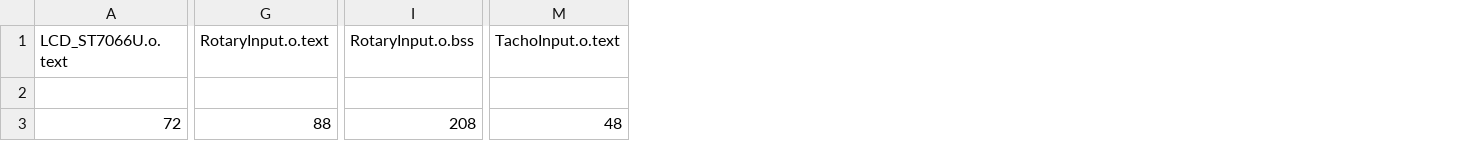
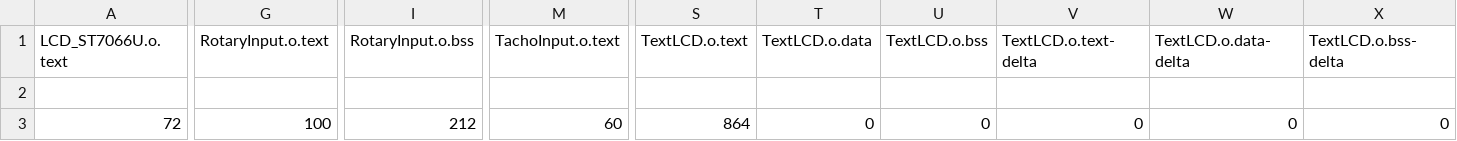
Before and after one commit to seb-hall/EE30186-CW, a CSV file: BUILD/NUCLEO_F070RB/ARMC6/EE30186-CW_map.csv, drawn as a sheet; only a part is shown, gaps mark what is left out; the diff covers the shown part only; the diff names each change by its address in the sheet, - before the commit and + after, or states it on an @@ line.

```diff
--- a/BUILD/NUCLEO_F070RB/ARMC6/EE30186-CW_map.csv
+++ b/BUILD/NUCLEO_F070RB/ARMC6/EE30186-CW_map.csv
+column S (TextLCD.o.text), row 3: 864
+column T (TextLCD.o.data), row 3: 0
+column U (TextLCD.o.bss), row 3: 0
+column V (TextLCD.o.text-delta), row 3: 0
+column W (TextLCD.o.data-delta), row 3: 0
+column X (TextLCD.o.bss-delta), row 3: 0
-G3 (RotaryInput.o.text): 88
+G3 (RotaryInput.o.text): 100
-I3 (RotaryInput.o.bss): 208
+I3 (RotaryInput.o.bss): 212
-M3 (TachoInput.o.text): 48
+M3 (TachoInput.o.text): 60
```
Also changed, not shown: 8 edited cells elsewhere in this file, 15 other files.
